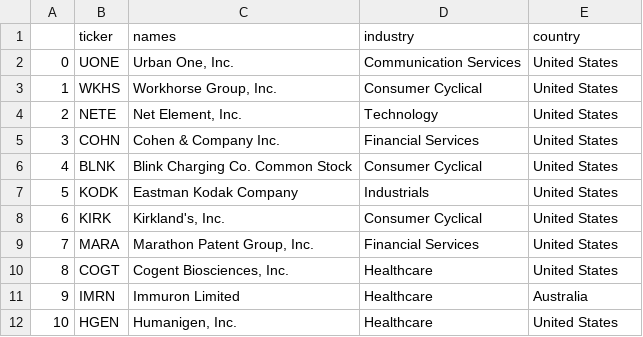
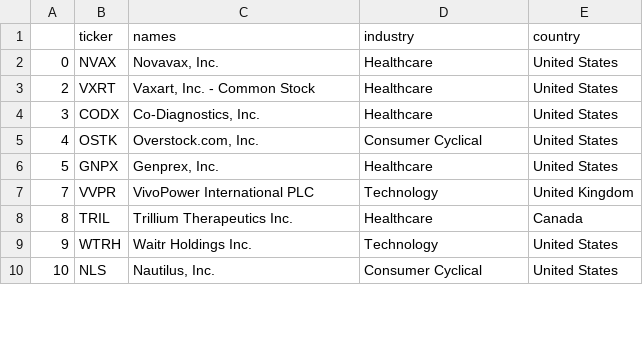
Before and after one commit to Leito94/PortfolioManager, a CSV file: GUI/momentum_df_test.csv, drawn as a sheet; only a part is shown; the diff covers the shown part only.

Commit message:
bugfixes
fixed bugs with future dates and incomplete price data

```diff
--- a/GUI/momentum_df_test.csv
+++ b/GUI/momentum_df_test.csv
@@ -1,12 +1,10 @@
 ,ticker,names,industry,country
-0,UONE,"Urban One, Inc.",Communication Services,United States
-1,WKHS,"Workhorse Group, Inc.",Consumer Cyclical,United States
-2,NETE,"Net Element, Inc.",Technology,United States
-3,COHN,Cohen & Company Inc.,Financial Services,United States
-4,BLNK,Blink Charging Co. Common Stock,Consumer Cyclical,United States
-5,KODK,Eastman Kodak Company,Industrials,United States
-6,KIRK,"Kirkland's, Inc.",Consumer Cyclical,United States
-7,MARA,"Marathon Patent Group, Inc.",Financial Services,United States
-8,COGT,"Cogent Biosciences, Inc.",Healthcare,United States
-9,IMRN,Immuron Limited,Healthcare,Australia
-10,HGEN,"Humanigen, Inc.",Healthcare,United States
+0,NVAX,"Novavax, Inc.",Healthcare,United States
+2,VXRT,"Vaxart, Inc. - Common Stock",Healthcare,United States
+3,CODX,"Co-Diagnostics, Inc.",Healthcare,United States
+4,OSTK,"Overstock.com, Inc.",Consumer Cyclical,United States
+5,GNPX,"Genprex, Inc.",Healthcare,United States
+7,VVPR,VivoPower International PLC,Technology,United Kingdom
+8,TRIL,Trillium Therapeutics Inc.,Healthcare,Canada
+9,WTRH,Waitr Holdings Inc.,Technology,United States
+10,NLS,"Nautilus, Inc.",Consumer Cyclical,United States
```
Also changed, not shown: 30 removed rows and 12 edited cells elsewhere in this file, GUI/profit_df_test.csv, GUI/value_df_test.csv, 2 other files.
